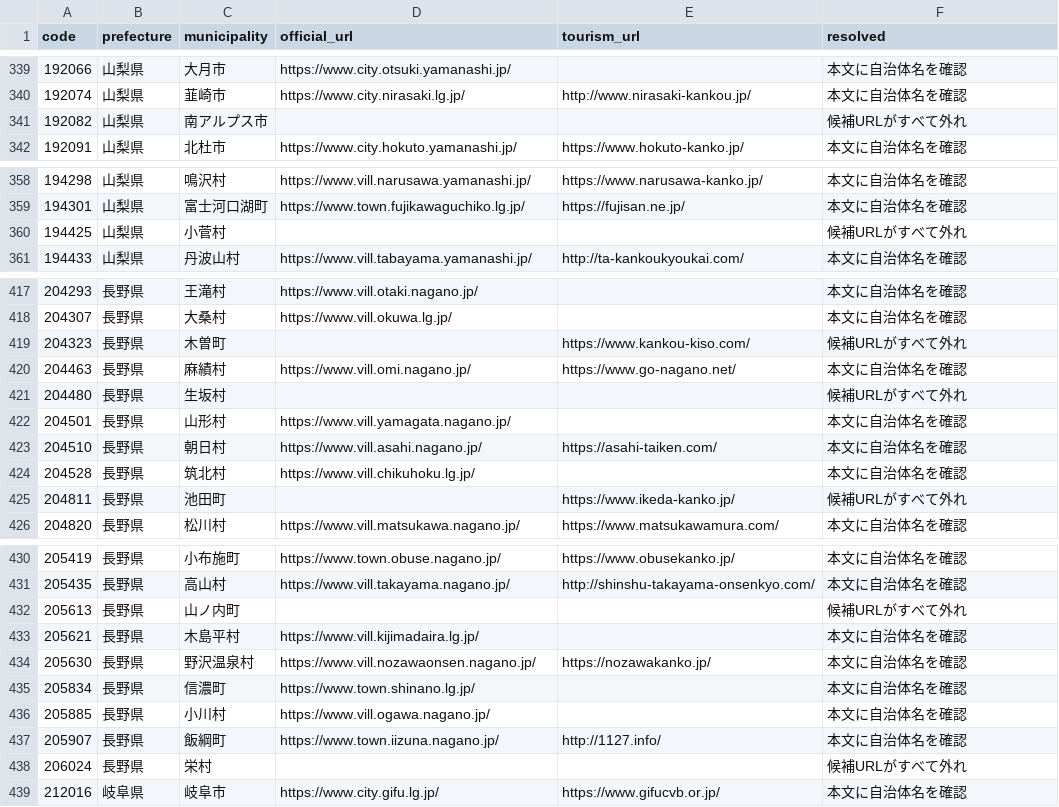
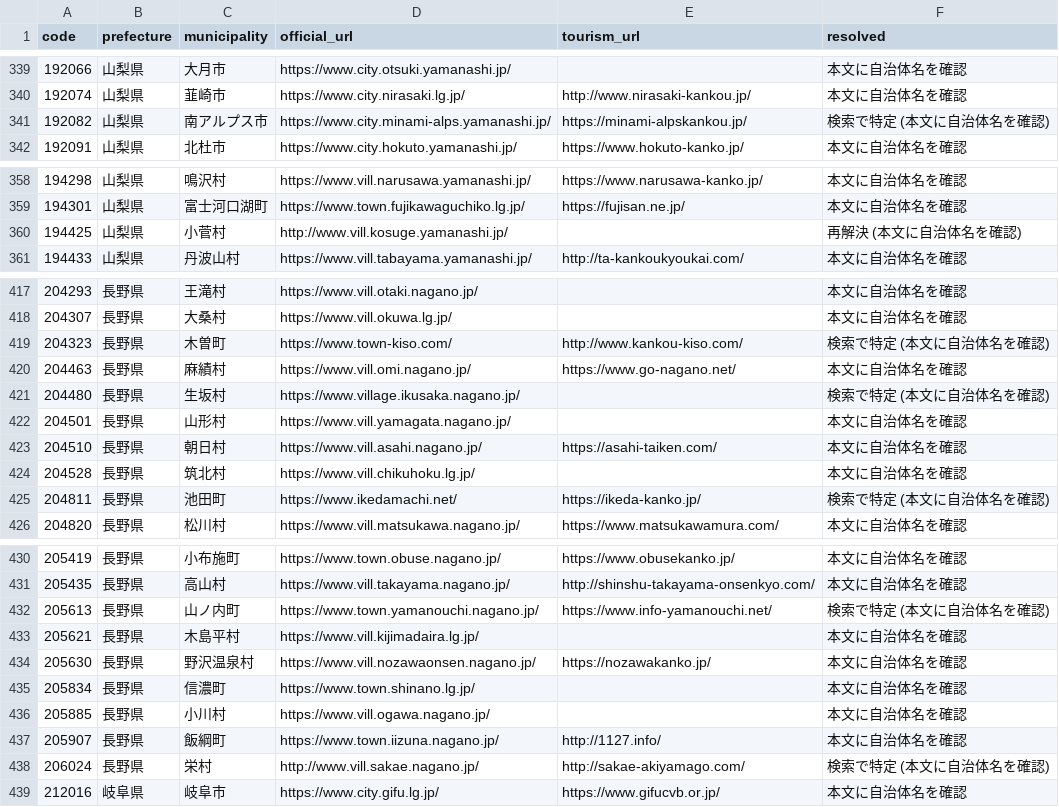
Before and after one commit to inezoine-web/wasshoy-, a TSV file: registry/sites.tsv, drawn as a sheet; only a part is shown, gaps mark what is left out; the diff covers the shown part only.

```diff
--- a/registry/sites.tsv
+++ b/registry/sites.tsv
@@ -340,3 +340,3 @@ code	prefecture	municipality	official_url	tourism_url	resolved
 192074	山梨県	韮崎市	https://www.city.nirasaki.lg.jp/	http://www.nirasaki-kankou.jp/	本文に自治体名を確認
-192082	山梨県	南アルプス市			候補URLがすべて外れ
+192082	山梨県	南アルプス市	https://www.city.minami-alps.yamanashi.jp/	https://minami-alpskankou.jp/	検索で特定 (本文に自治体名を確認)
 192091	山梨県	北杜市	https://www.city.hokuto.yamanashi.jp/	https://www.hokuto-kanko.jp/	本文に自治体名を確認
@@ -359,3 +359,3 @@ code	prefecture	municipality	official_url	tourism_url	resolved
 194301	山梨県	富士河口湖町	https://www.town.fujikawaguchiko.lg.jp/	https://fujisan.ne.jp/	本文に自治体名を確認
-194425	山梨県	小菅村			候補URLがすべて外れ
+194425	山梨県	小菅村	http://www.vill.kosuge.yamanashi.jp/		再解決 (本文に自治体名を確認)
 194433	山梨県	丹波山村	https://www.vill.tabayama.yamanashi.jp/	http://ta-kankoukyoukai.com/	本文に自治体名を確認
@@ -418,5 +418,5 @@ code	prefecture	municipality	official_url	tourism_url	resolved
 204307	長野県	大桑村	https://www.vill.okuwa.lg.jp/		本文に自治体名を確認
-204323	長野県	木曽町		https://www.kankou-kiso.com/	候補URLがすべて外れ
+204323	長野県	木曽町	https://www.town-kiso.com/	http://www.kankou-kiso.com/	検索で特定 (本文に自治体名を確認)
 204463	長野県	麻績村	https://www.vill.omi.nagano.jp/	https://www.go-nagano.net/	本文に自治体名を確認
-204480	長野県	生坂村			候補URLがすべて外れ
+204480	長野県	生坂村	https://www.village.ikusaka.nagano.jp/		検索で特定 (本文に自治体名を確認)
 204501	長野県	山形村	https://www.vill.yamagata.nagano.jp/		本文に自治体名を確認
@@ -424,3 +424,3 @@ code	prefecture	municipality	official_url	tourism_url	resolved
 204528	長野県	筑北村	https://www.vill.chikuhoku.lg.jp/		本文に自治体名を確認
-204811	長野県	池田町		https://www.ikeda-kanko.jp/	候補URLがすべて外れ
+204811	長野県	池田町	https://www.ikedamachi.net/	https://ikeda-kanko.jp/	検索で特定 (本文に自治体名を確認)
 204820	長野県	松川村	https://www.vill.matsukawa.nagano.jp/	https://www.matsukawamura.com/	本文に自治体名を確認
@@ -431,3 +431,3 @@ code	prefecture	municipality	official_url	tourism_url	resolved
 205435	長野県	高山村	https://www.vill.takayama.nagano.jp/	http://shinshu-takayama-onsenkyo.com/	本文に自治体名を確認
-205613	長野県	山ノ内町			候補URLがすべて外れ
+205613	長野県	山ノ内町	https://www.town.yamanouchi.nagano.jp/	https://www.info-yamanouchi.net/	検索で特定 (本文に自治体名を確認)
 205621	長野県	木島平村	https://www.vill.kijimadaira.lg.jp/		本文に自治体名を確認
@@ -437,3 +437,3 @@ code	prefecture	municipality	official_url	tourism_url	resolved
 205907	長野県	飯綱町	https://www.town.iizuna.nagano.jp/	http://1127.info/	本文に自治体名を確認
-206024	長野県	栄村			候補URLがすべて外れ
+206024	長野県	栄村	http://www.vill.sakae.nagano.jp/	http://sakae-akiyamago.com/	検索で特定 (本文に自治体名を確認)
 212016	岐阜県	岐阜市	https://www.city.gifu.lg.jp/	https://www.gifucvb.or.jp/	本文に自治体名を確認
```
Also changed, not shown: 32 edited cells elsewhere in this file, 1 other file.
